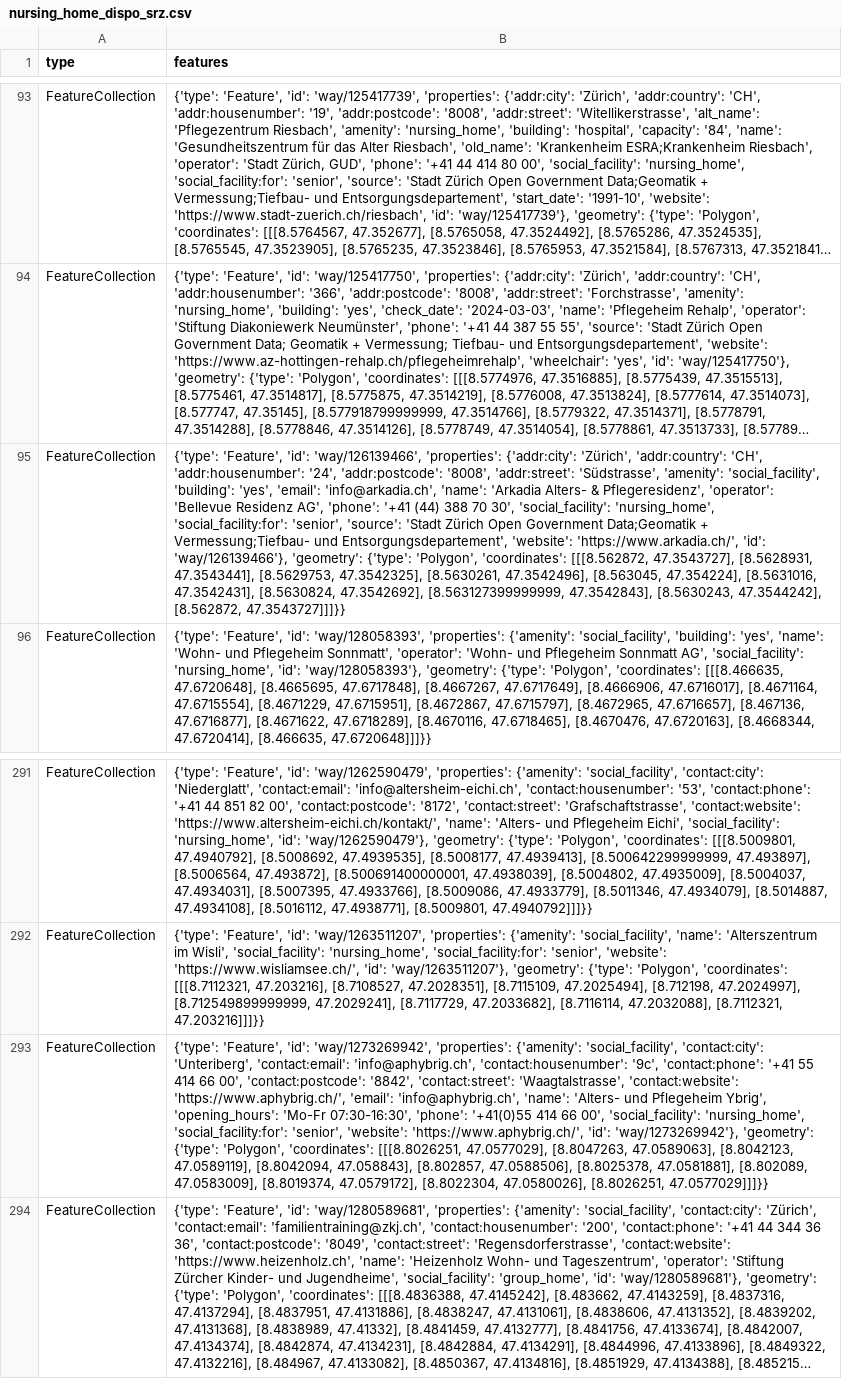
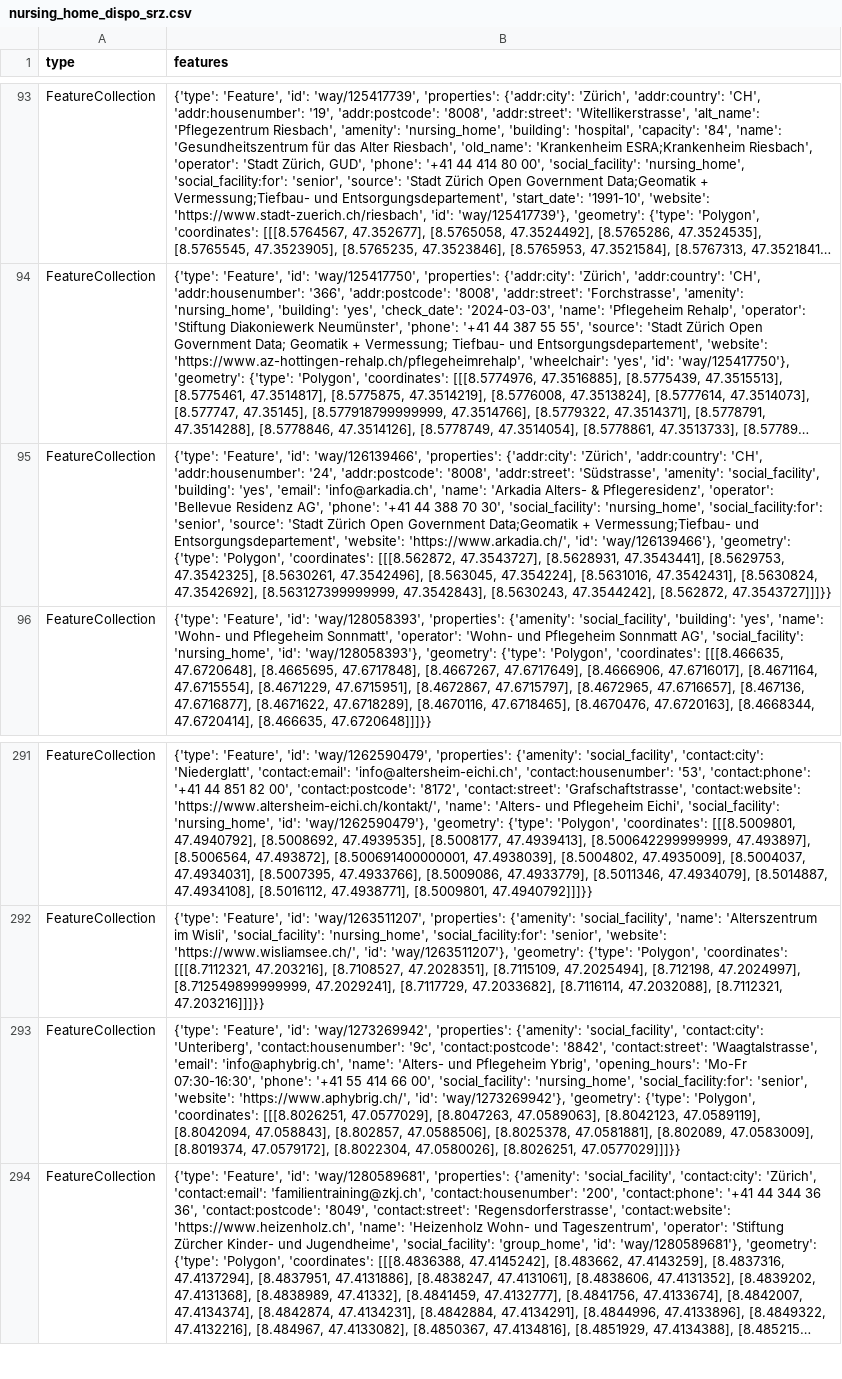
Before and after one commit to OpenBracketsCH/rescue-data, a CSV file: data/csv/facilities/nursing_home/nursing_home_dispo_srz.csv, drawn as a sheet; only a part is shown, gaps mark what is left out; long unchanged cells end in …; the diff names each change by its address in the sheet, - before the commit and + after, or states it on an @@ line.

```diff
--- a/data/csv/facilities/nursing_home/nursing_home_dispo_srz.csv
+++ b/data/csv/facilities/nursing_home/nursing_home_dispo_srz.csv
-B95 (features): …'phone': '+41 (44) 388 70…
+B95 (features): …'phone': '+41 44 388 70…
-B293 (features): …'contact:city': 'Unteriberg', 'contact:email': 'info@aphybrig.ch', 'contact:housenumber': '9c', 'contact:phone': '+41 55 414 66 00', 'contact:postcode': '8842', 'contact:street': 'Waagtalstrasse', 'contact:website': 'https://www.aphybrig.ch/', 'email': 'info@aphybrig.ch', 'name': 'Alters- und Pflegeheim Ybrig', 'opening_hours': 'Mo-Fr 07:30-16:30', 'phone': '+41(0)55 414 66…
+B293 (features): …'contact:city': 'Unteriberg', 'contact:housenumber': '9c', 'contact:postcode': '8842', 'contact:street': 'Waagtalstrasse', 'email': 'info@aphybrig.ch', 'name': 'Alters- und Pflegeheim Ybrig', 'opening_hours': 'Mo-Fr 07:30-16:30', 'phone': '+41 55 414 66…
```
Also changed, not shown: data/csv/access/gates/gates_kt_zg.csv, data/csv/defis/defis_stadt_zh.csv, 22 other files.
